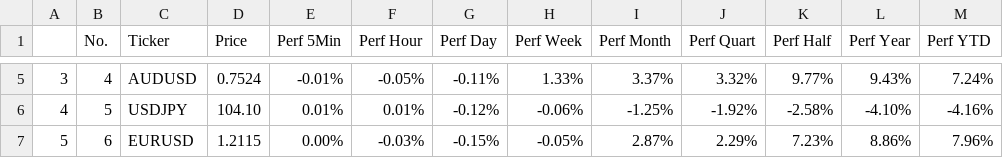
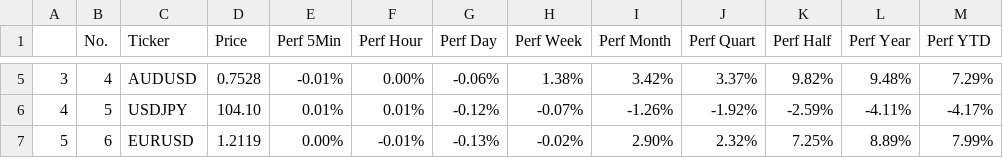
Before and after one commit to MillanUka/Forex-Scraping, a CSV file: data.csv, drawn as a sheet; only a part is shown, gaps mark what is left out; the diff covers the shown part only.

```diff
--- a/data.csv
+++ b/data.csv
@@ -5,3 +5,3 @@
-3,4,AUDUSD,0.7524,-0.01%,-0.05%,-0.11%,1.33%,3.37%,3.32%,9.77%,9.43%,7.24%
-4,5,USDJPY,104.10,0.01%,0.01%,-0.12%,-0.06%,-1.25%,-1.92%,-2.58%,-4.10%,-4.16%
-5,6,EURUSD,1.2115,0.00%,-0.03%,-0.15%,-0.05%,2.87%,2.29%,7.23%,8.86%,7.96%
+3,4,AUDUSD,0.7528,-0.01%,0.00%,-0.06%,1.38%,3.42%,3.37%,9.82%,9.48%,7.29%
+4,5,USDJPY,104.10,0.01%,0.01%,-0.12%,-0.07%,-1.26%,-1.92%,-2.59%,-4.11%,-4.17%
+5,6,EURUSD,1.2119,0.00%,-0.01%,-0.13%,-0.02%,2.90%,2.32%,7.25%,8.89%,7.99%
```
Also changed, not shown: 70 edited cells elsewhere in this file, 3 other files.
